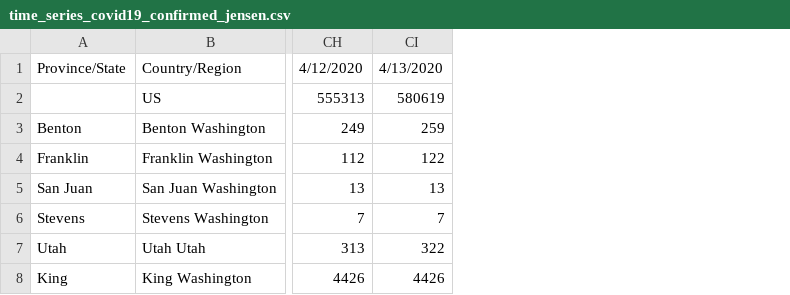
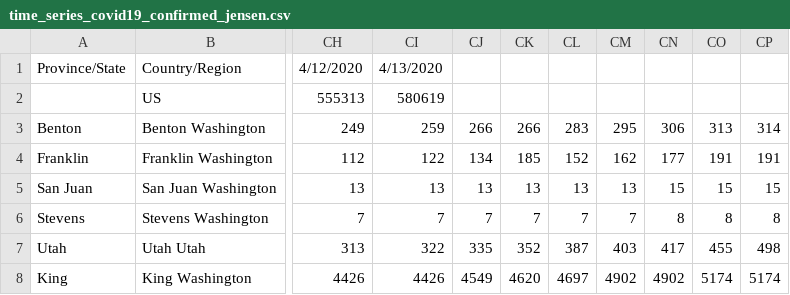
Before and after one commit to jasonpnnl/covid19, a CSV file: time_series_covid19_confirmed_jensen.csv, drawn as a sheet; only a part is shown, gaps mark what is left out; the diff names each change by its address in the sheet, - before the commit and + after, or states it on an @@ line.

Commit message:
4/20 Data

```diff
--- a/time_series_covid19_confirmed_jensen.csv
+++ b/time_series_covid19_confirmed_jensen.csv
+column CJ, rows 3-8: 266 | 134 | 13 | 7 | 335 | 4549
+column CK, rows 3-8: 266 | 185 | 13 | 7 | 352 | 4620
+column CL, rows 3-8: 283 | 152 | 13 | 7 | 387 | 4697
+column CM, rows 3-8: 295 | 162 | 13 | 7 | 403 | 4902
+column CN, rows 3-8: 306 | 177 | 15 | 8 | 417 | 4902
+column CO, rows 3-8: 313 | 191 | 15 | 8 | 455 | 5174
+column CP, rows 3-8: 314 | 191 | 15 | 8 | 498 | 5174
```
